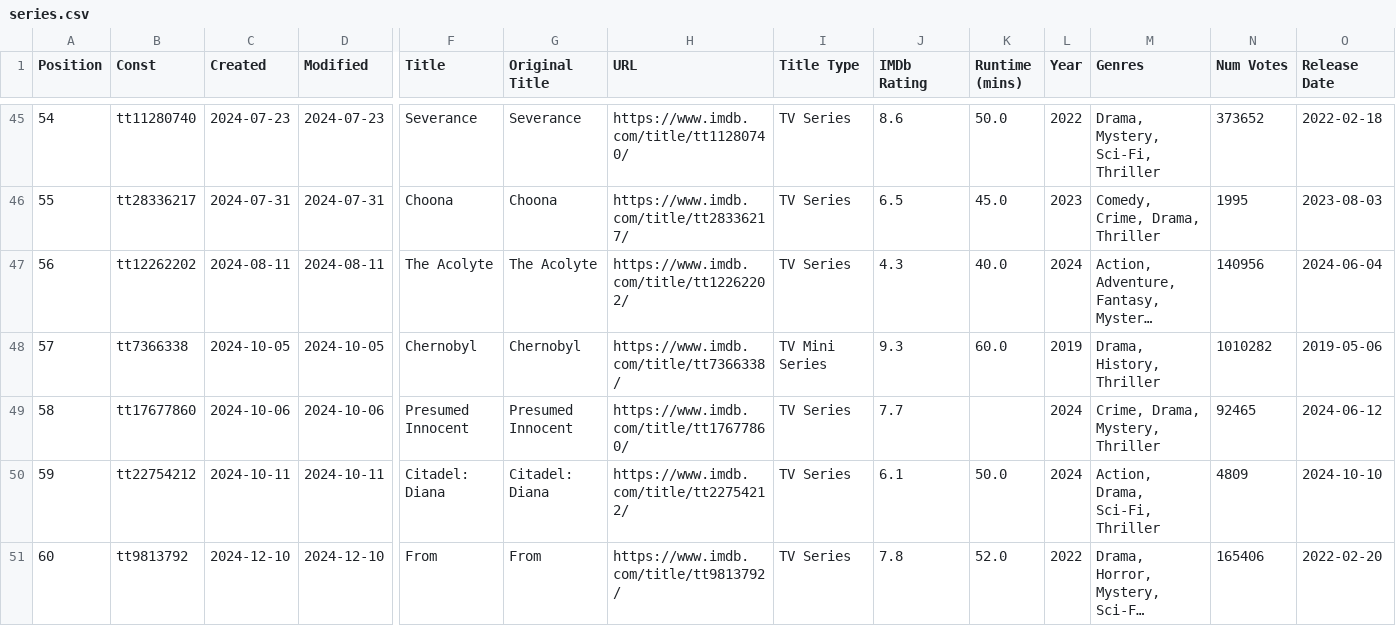
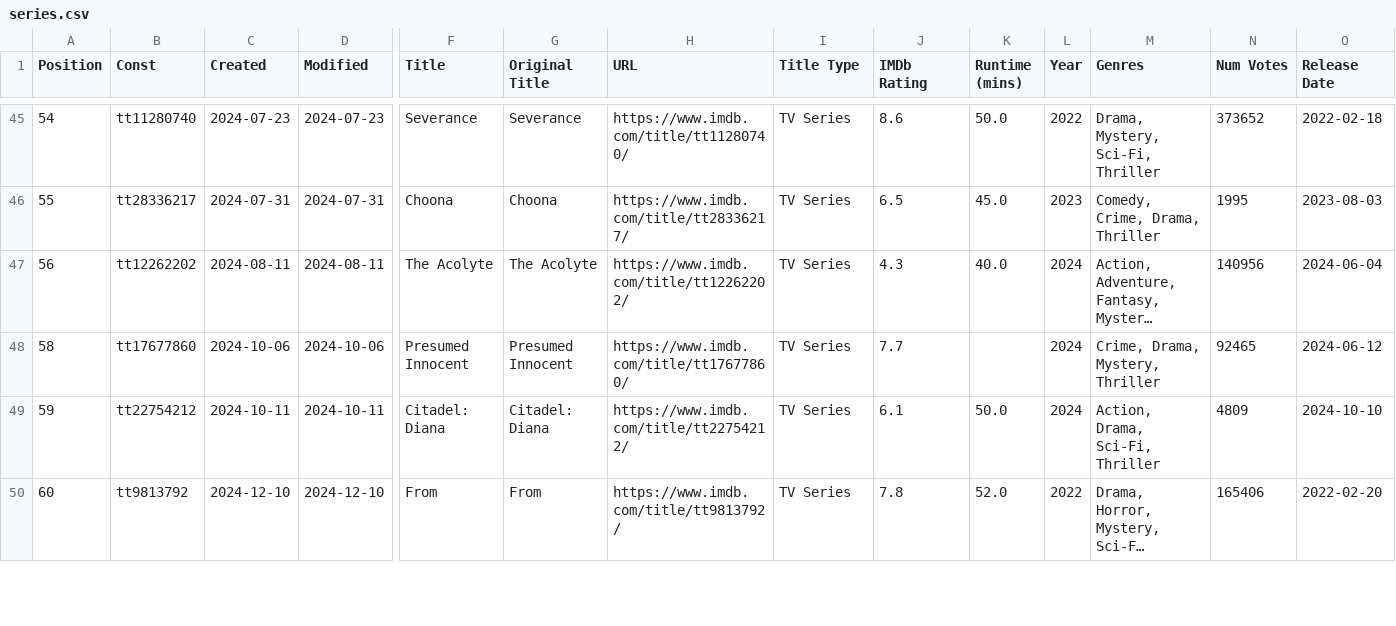
Before and after one commit to Ns81000/WHATSUP, a CSV file: data/series.csv, drawn as a sheet; only a part is shown, gaps mark what is left out; long unchanged cells end in …; rows hold the shown columns only; the diff names each change by its address in the sheet, - before the commit and + after, or states it on an @@ line.

```diff
--- a/data/series.csv
+++ b/data/series.csv
-row 48: 57 | tt7366338 | 2024-10-05 | 2024-10-05 | Chernobyl | Chernobyl | https://www.imdb.com/title/tt7366338/ | TV Mini Series | 9.3 | 60.0 | 2019 | Drama, History, Thriller | 1010282 | 2019-05-06
```
Also changed, not shown: data/movies.csv, 14 other files.
